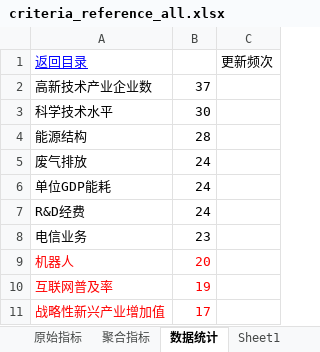
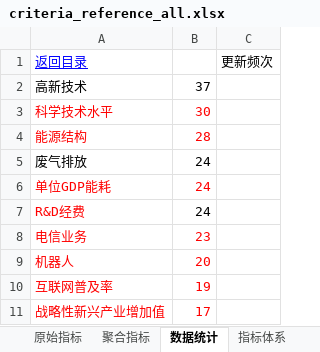
Before and after one commit to ina2002/new-productivity, an Excel workbook: criterion/criteria_reference_all.xlsx, sheet 数据统计, drawn as a sheet; only a part is shown; values as stored, in another font and other column widths than the file's, no borders; the diff names each change by its address in the sheet, - before the commit and + after, or states it on an @@ line.

```diff
--- a/criterion/criteria_reference_all.xlsx (sheet 数据统计)
+++ b/criterion/criteria_reference_all.xlsx (sheet 数据统计)
-sheet tab: Sheet1
+sheet tab: 指标体系
-A2 (返回目录): 高新技术产业企业数
+A2 (返回目录): 高新技术
-A3:B4 text colour: black
+A3:B4 text colour: #FF0000
-A6:B6 text colour: black
+A6:B6 text colour: #FF0000
-A7 text colour: black
+A7 text colour: #FF0000
-A8:B8 text colour: black
+A8:B8 text colour: #FF0000
```
Also changed, not shown: sheet 指标体系, sheet 原始指标, sheet 聚合指标, sheet 参考文献, other sheet tabs, 1 other file.
